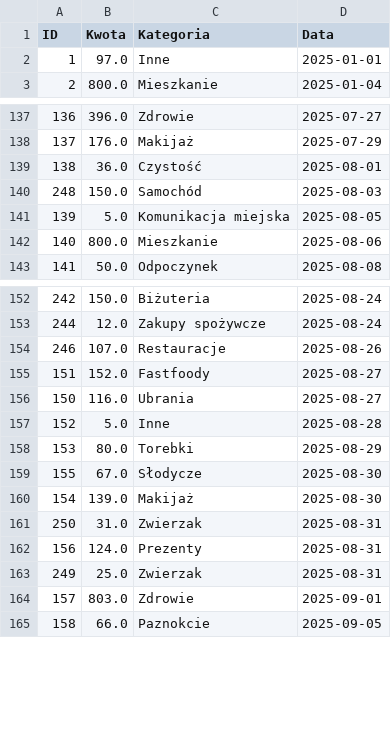
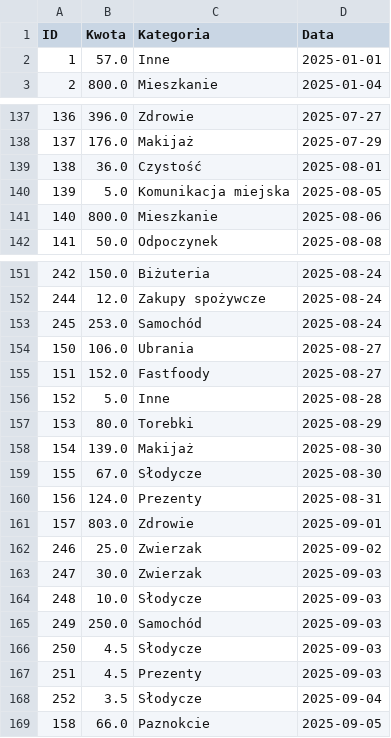
Before and after one commit to stasiakaczmarek/pMyBudgetApp, a CSV file: data/expenses.csv, drawn as a sheet; only a part is shown, gaps mark what is left out; the diff covers the shown part only.

```diff
--- a/data/expenses.csv
+++ b/data/expenses.csv
@@ -1,3 +1,3 @@
 ID,Kwota,Kategoria,Data
-1,97.0,Inne,2025-01-01
+1,57.0,Inne,2025-01-01
 2,800.0,Mieszkanie,2025-01-04
@@ -139,3 +139,2 @@ ID,Kwota,Kategoria,Data
 138,36.0,Czystość,2025-08-01
-248,150.0,Samochód,2025-08-03
 139,5.0,Komunikacja miejska,2025-08-05
@@ -153,13 +152,18 @@ ID,Kwota,Kategoria,Data
 244,12.0,Zakupy spożywcze,2025-08-24
-246,107.0,Restauracje,2025-08-26
+245,253.0,Samochód,2025-08-24
+150,106.0,Ubrania,2025-08-27
 151,152.0,Fastfoody,2025-08-27
-150,116.0,Ubrania,2025-08-27
 152,5.0,Inne,2025-08-28
 153,80.0,Torebki,2025-08-29
+154,139.0,Makijaż,2025-08-30
 155,67.0,Słodycze,2025-08-30
-154,139.0,Makijaż,2025-08-30
-250,31.0,Zwierzak,2025-08-31
 156,124.0,Prezenty,2025-08-31
-249,25.0,Zwierzak,2025-08-31
 157,803.0,Zdrowie,2025-09-01
+246,25.0,Zwierzak,2025-09-02
+247,30.0,Zwierzak,2025-09-03
+248,10.0,Słodycze,2025-09-03
+249,250.0,Samochód,2025-09-03
+250,4.5,Słodycze,2025-09-03
+251,4.5,Prezenty,2025-09-03
+252,3.5,Słodycze,2025-09-04
 158,66.0,Paznokcie,2025-09-05
```
Also changed, not shown: 6 added rows, 5 removed rows, 21 moved rows and 12 edited cells elsewhere in this file, 29 other files.
